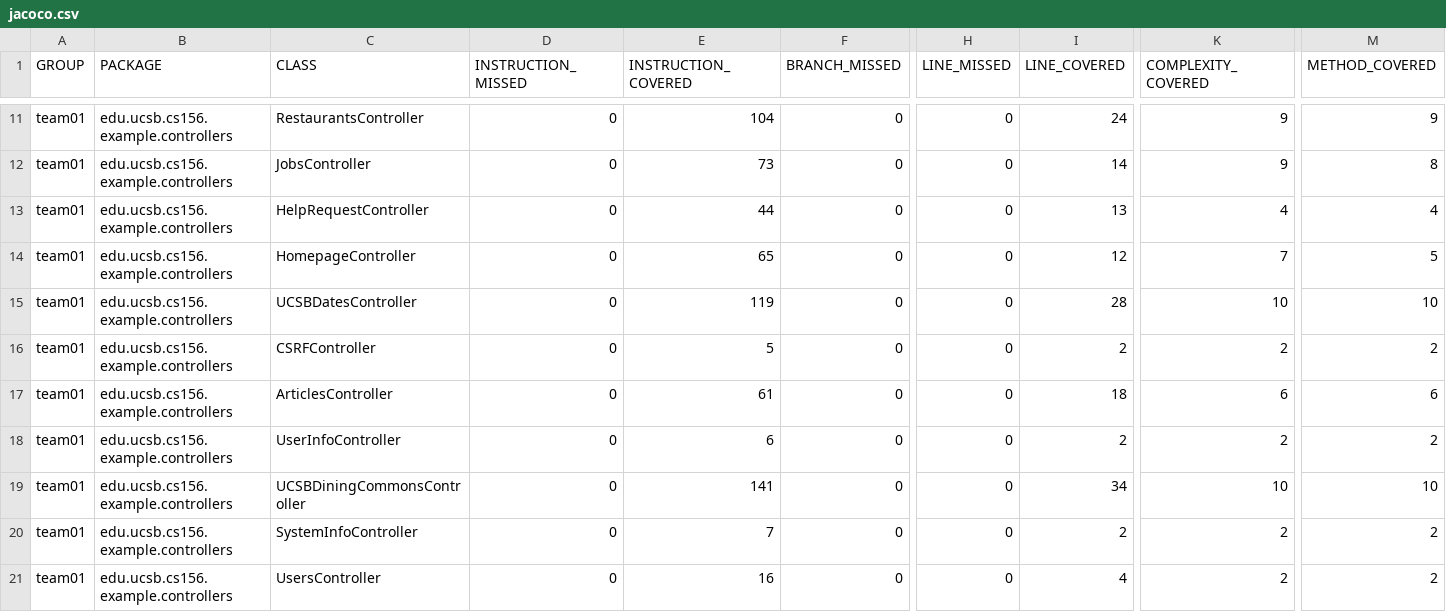
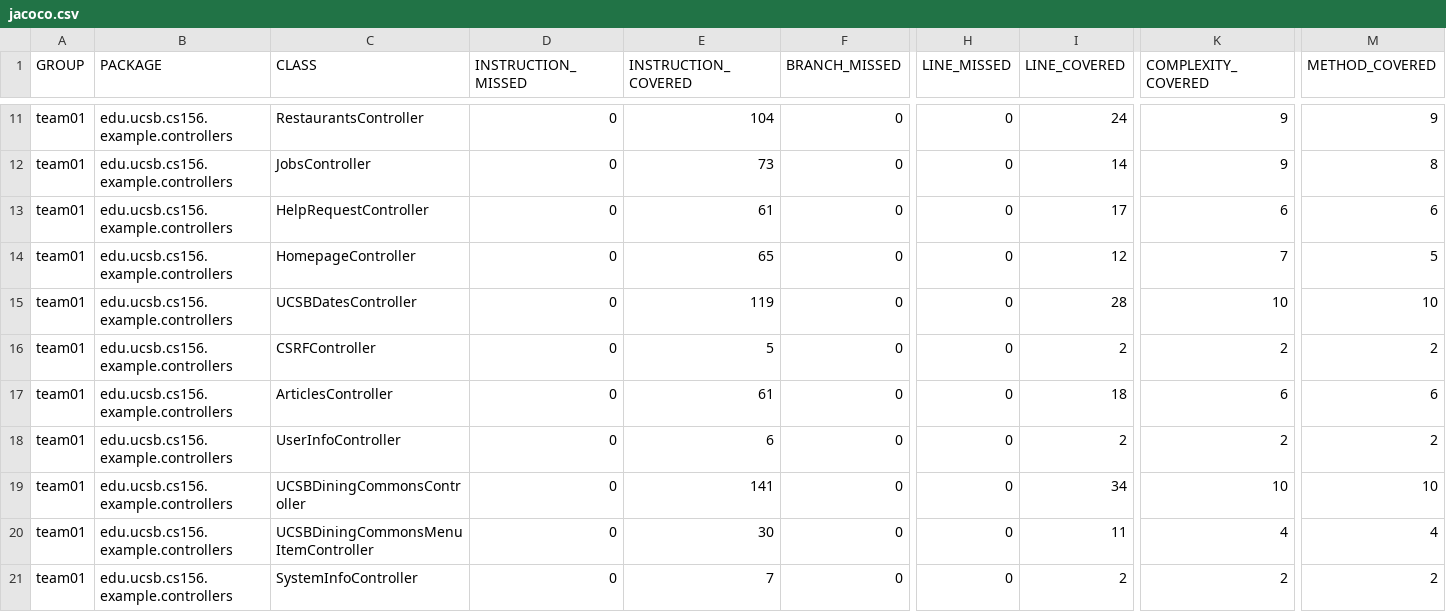
Before and after one commit to ucsb-cs156-s26/team01-s26-06, a CSV file: prs/57/jacoco/jacoco.csv, drawn as a sheet; only a part is shown, gaps mark what is left out; the shorter side is filled out with more unchanged rows; rows hold the shown columns only; the diff names each change by its address in the sheet, - before the commit and + after, or states it on an @@ line.

Commit message:
Deploying to gh-pages from @ ucsb-cs156-s26/team01-s26-06@1c91bf6612f7618ad9298cf7802858406c0c571a 🚀

```diff
--- a/prs/57/jacoco/jacoco.csv
+++ b/prs/57/jacoco/jacoco.csv
-E13 (INSTRUCTION_COVERED): 44
+E13 (INSTRUCTION_COVERED): 61
-I13 (LINE_COVERED): 13
+I13 (LINE_COVERED): 17
-K13 (COMPLEXITY_COVERED): 4
+K13 (COMPLEXITY_COVERED): 6
-M13 (METHOD_COVERED): 4
+M13 (METHOD_COVERED): 6
+row 20: team01 | edu.ucsb.cs156.example.controllers | UCSBDiningCommonsMenuItemController | 0 | 30 | 0 | 0 | 11 | 4 | 4
```
Also changed, not shown: 9 other files.
